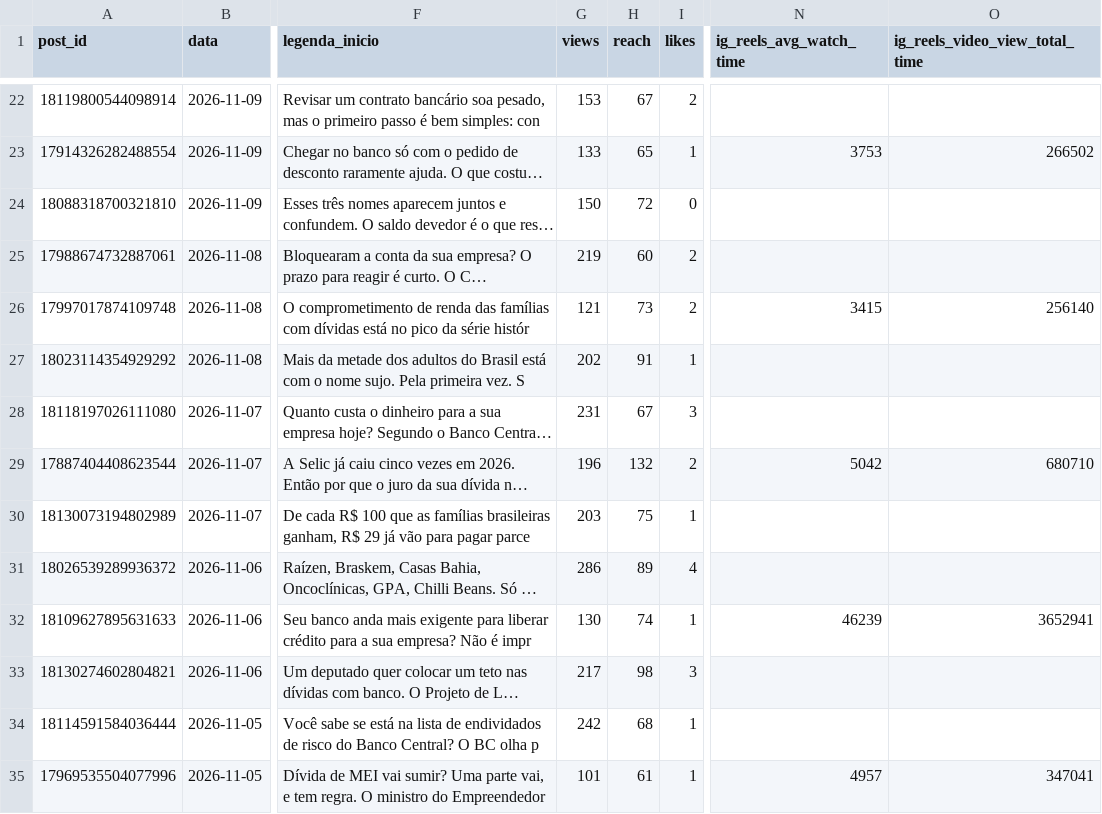
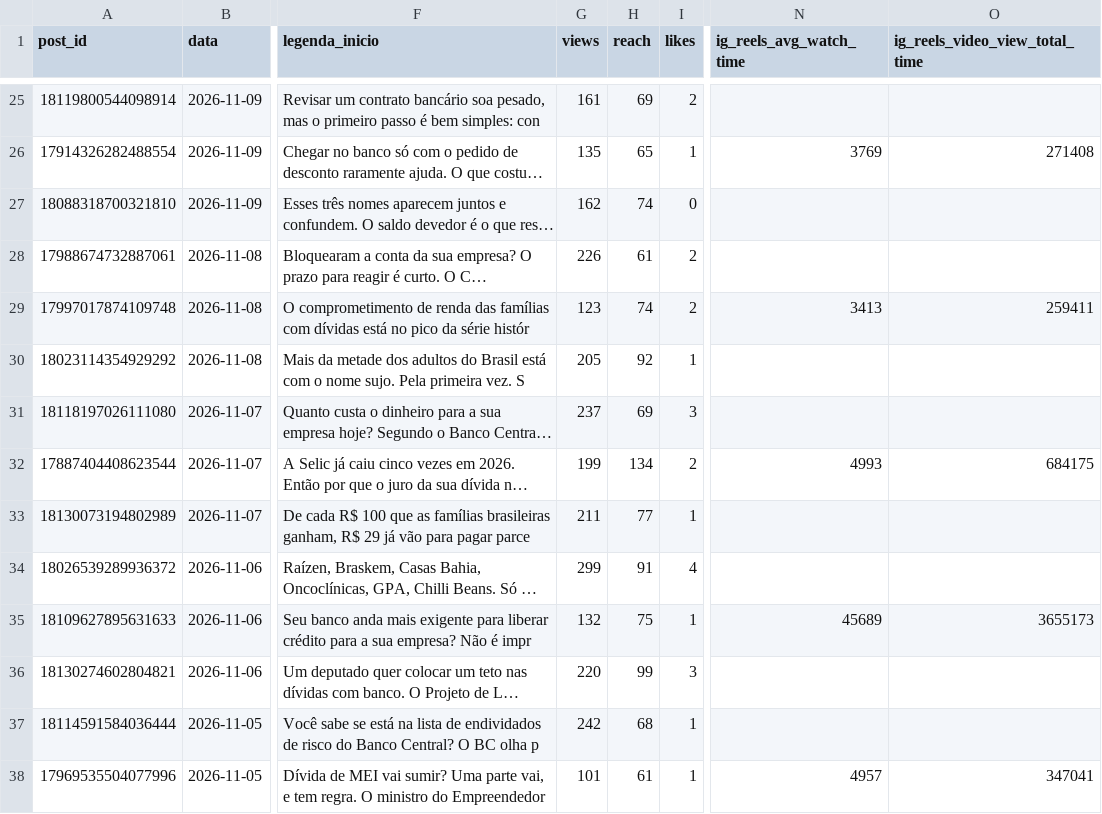
Before and after one commit to remnotetjsp-hash/automacao-instagram, a CSV file: queue/metricas.csv, drawn as a sheet; only a part is shown, gaps mark what is left out; long unchanged cells end in …; addresses are those after the commit; the diff covers the shown part only; the diff names each change by its address in the sheet, - before the commit and + after, or states it on an @@ line.

```diff
--- a/queue/metricas.csv
+++ b/queue/metricas.csv
-G25 (views): 153
+G25 (views): 161
-H25 (reach): 67
+H25 (reach): 69
-G26 (views): 133
+G26 (views): 135
-N26 (ig_reels_avg_watch_time): 3753
+N26 (ig_reels_avg_watch_time): 3769
-O26 (ig_reels_video_view_total_time): 266502
+O26 (ig_reels_video_view_total_time): 271408
-G27 (views): 150
+G27 (views): 162
-H27 (reach): 72
+H27 (reach): 74
-G28 (views): 219
+G28 (views): 226
-H28 (reach): 60
+H28 (reach): 61
-G29 (views): 121
+G29 (views): 123
-H29 (reach): 73
+H29 (reach): 74
-N29 (ig_reels_avg_watch_time): 3415
+N29 (ig_reels_avg_watch_time): 3413
-O29 (ig_reels_video_view_total_time): 256140
+O29 (ig_reels_video_view_total_time): 259411
-G30 (views): 202
+G30 (views): 205
-H30 (reach): 91
+H30 (reach): 92
-G31 (views): 231
+G31 (views): 237
-H31 (reach): 67
+H31 (reach): 69
-G32 (views): 196
+G32 (views): 199
-H32 (reach): 132
+H32 (reach): 134
-N32 (ig_reels_avg_watch_time): 5042
+N32 (ig_reels_avg_watch_time): 4993
-O32 (ig_reels_video_view_total_time): 680710
+O32 (ig_reels_video_view_total_time): 684175
-G33 (views): 203
+G33 (views): 211
-H33 (reach): 75
+H33 (reach): 77
-G34 (views): 286
+G34 (views): 299
-H34 (reach): 89
+H34 (reach): 91
-G35 (views): 130
+G35 (views): 132
-H35 (reach): 74
+H35 (reach): 75
-N35 (ig_reels_avg_watch_time): 46239
+N35 (ig_reels_avg_watch_time): 45689
-O35 (ig_reels_video_view_total_time): 3652941
+O35 (ig_reels_video_view_total_time): 3655173
-G36 (views): 217
+G36 (views): 220
-H36 (reach): 98
+H36 (reach): 99
```
Also changed, not shown: 3 added rows, 3 removed rows and 58 edited cells elsewhere in this file, queue/fila.csv, 1 other file.
